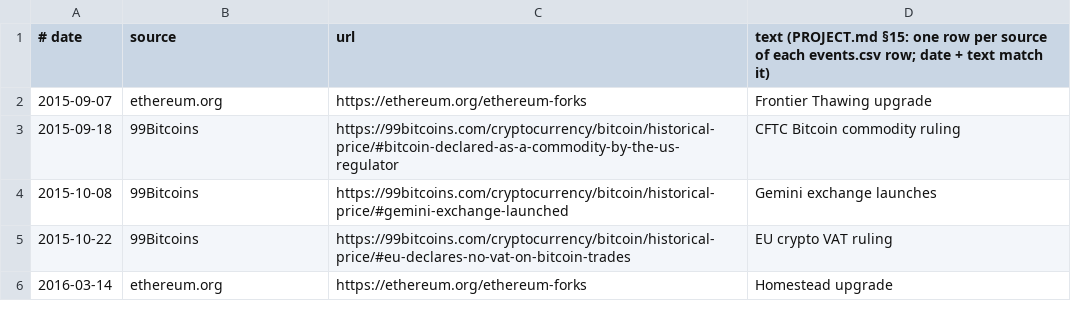
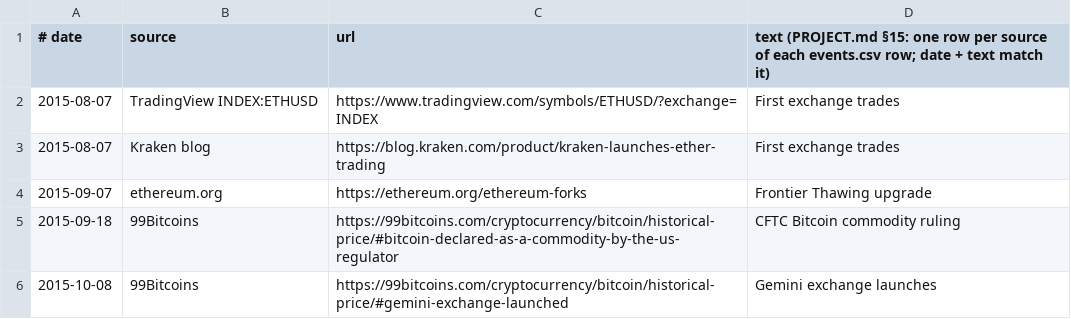
Before and after one commit to congminh12000/bao-tarot, a CSV file: bitcoin-chart-2020-2026/coins/ETH/data/event-sources.csv, drawn as a sheet; only a part is shown; the shorter side is filled out with more unchanged rows.

```diff
--- a/bitcoin-chart-2020-2026/coins/ETH/data/event-sources.csv
+++ b/bitcoin-chart-2020-2026/coins/ETH/data/event-sources.csv
@@ -1,2 +1,4 @@
 # date,source,url,text   (PROJECT.md §15: one row per source of each events.csv row; date + text match it)
+2015-08-07,TradingView INDEX:ETHUSD,https://www.tradingview.com/symbols/ETHUSD/?exchange=INDEX,First exchange trades
+2015-08-07,Kraken blog,https://blog.kraken.com/product/kraken-launches-ether-trading,First exchange trades
 2015-09-07,ethereum.org,https://ethereum.org/ethereum-forks,Frontier Thawing upgrade
```
Also changed, not shown: bitcoin-chart-2020-2026/data/event-sources.csv, 1 other file.
